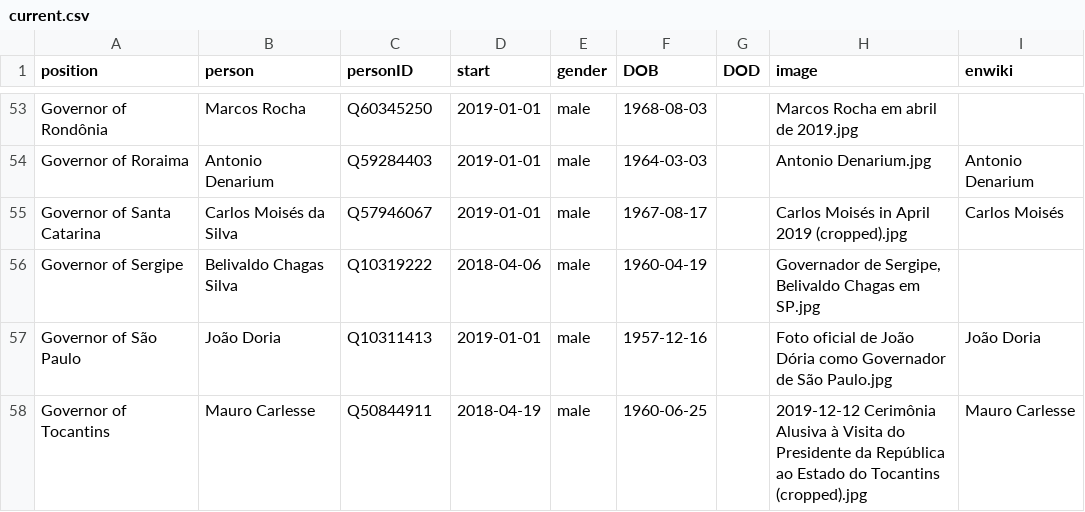
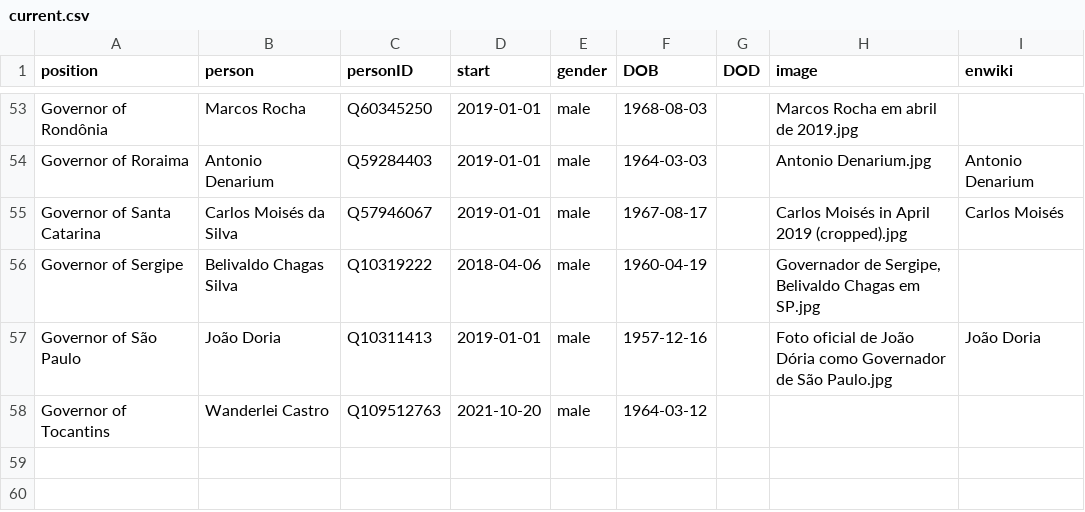
Before and after one commit to every-politician-scrapers/brazil-ministers, a CSV file: html/current.csv, drawn as a sheet; only a part is shown, gaps mark what is left out.

Commit message:
HTML update

```diff
--- a/html/current.csv
+++ b/html/current.csv
@@ -57,2 +57,2 @@ Governor of Sergipe,Belivaldo Chagas Silva,Q10319222,2018-04-06,male,1960-04-19,
 Governor of São Paulo,João Doria,Q10311413,2019-01-01,male,1957-12-16,,Foto oficial de João Dória como Governador de São Paulo.jpg,João Doria
-Governor of Tocantins,Mauro Carlesse,Q50844911,2018-04-19,male,1960-06-25,,2019-12-12 Cerimônia Alusiva à Visita do Presidente da República ao Estado do Tocantins (cropped).jpg,Mauro Carlesse
+Governor of Tocantins,Wanderlei Castro,Q109512763,2021-10-20,male,1964-03-12,,,
```
Also changed, not shown: 1 other file.
